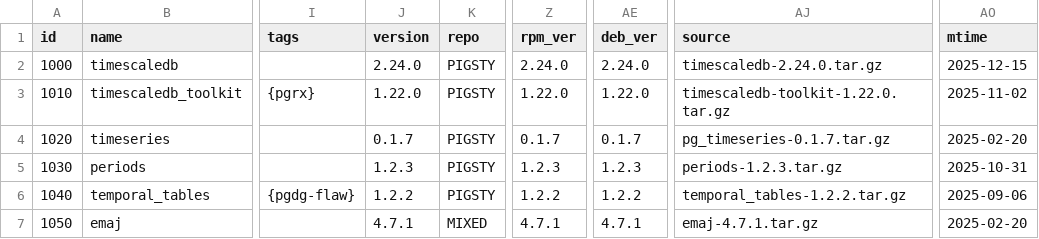
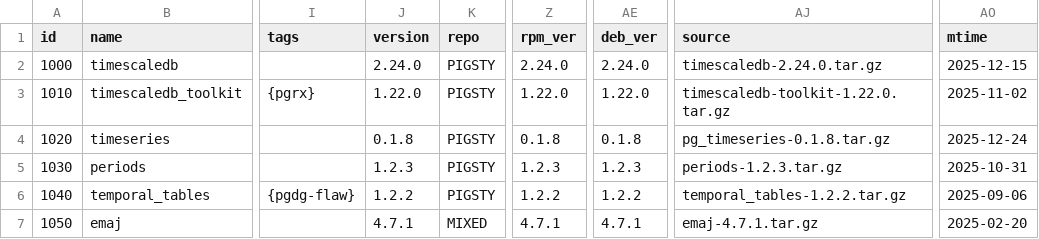
Before and after one commit to pgsty/pgext, a CSV file: db/extension.csv, drawn as a sheet; only a part is shown, gaps mark what is left out; the diff names each change by its address in the sheet, - before the commit and + after, or states it on an @@ line.

Commit message:
routine extension update

```diff
--- a/db/extension.csv
+++ b/db/extension.csv
-J4 (version): 0.1.7
+J4 (version): 0.1.8
-Z4 (rpm_ver): 0.1.7
+Z4 (rpm_ver): 0.1.8
-AE4 (deb_ver): 0.1.7
+AE4 (deb_ver): 0.1.8
-AJ4 (source): pg_timeseries-0.1.7.tar.gz
+AJ4 (source): pg_timeseries-0.1.8.tar.gz
-AO4 (mtime): 2025-02-20
+AO4 (mtime): 2025-12-24
```
Also changed, not shown: 1 other file.
